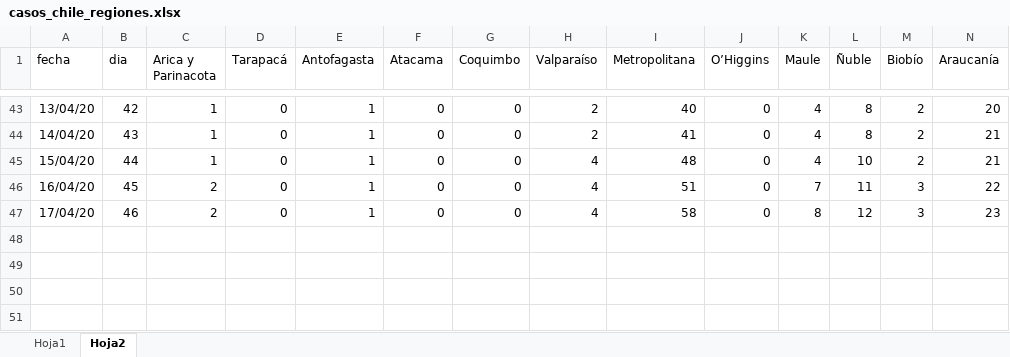
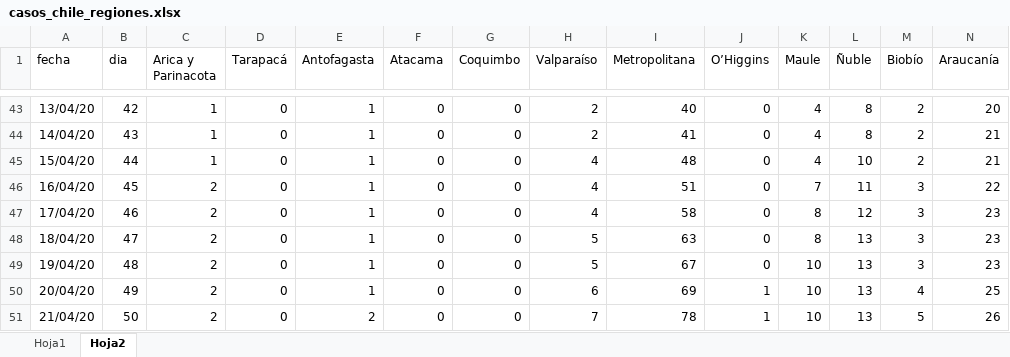
Before and after one commit to clbustos/analisis_covid19_chile, an Excel workbook: casos_chile_regiones.xlsx, sheet Hoja2, drawn as a sheet; only a part is shown, gaps mark what is left out; values as stored, in another font and other column widths than the file's, no borders; rows hold the shown columns only; the diff names each change by its address in the sheet, - before the commit and + after, or states it on an @@ line.

```diff
--- a/casos_chile_regiones.xlsx (sheet Hoja2)
+++ b/casos_chile_regiones.xlsx (sheet Hoja2)
+row 48: 18/04/20 | 47 | 2 | 0 | 1 | 0 | 0 | 5 | 63 | 0 | 8 | 13 | 3 | 23
+row 49: 19/04/20 | 48 | 2 | 0 | 1 | 0 | 0 | 5 | 67 | 0 | 10 | 13 | 3 | 23
+row 50: 20/04/20 | 49 | 2 | 0 | 1 | 0 | 0 | 6 | 69 | 1 | 10 | 13 | 4 | 25
+row 51: 21/04/20 | 50 | 2 | 0 | 2 | 0 | 0 | 7 | 78 | 1 | 10 | 13 | 5 | 26
```
Also changed, not shown: sheet Hoja1, 13 other files.
